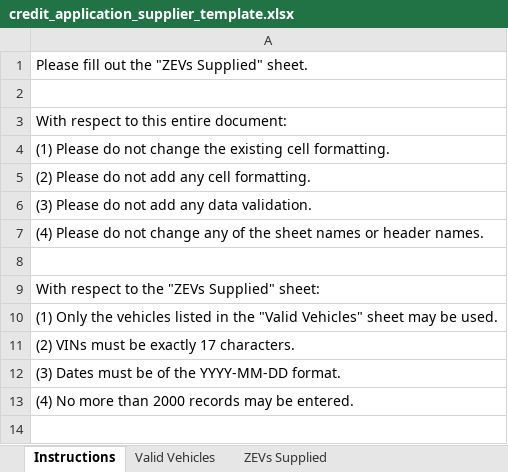
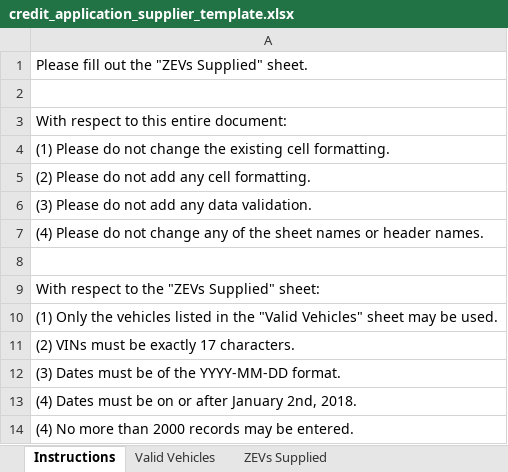
Before and after one commit to bcgov/zeva2, an Excel workbook: next/app/credit-application/lib/templates/credit_application_supplier_template.xlsx, sheet Instructions, drawn as a sheet; values as stored, in another font and other column widths than the file's, no borders; the diff names each change by its address in the sheet, - before the commit and + after, or states it on an @@ line.

Commit message:
2520 and 138 - table refinements/highlighting

```diff
--- a/next/app/credit-application/lib/templates/credit_application_supplier_template.xlsx (sheet Instructions)
+++ b/next/app/credit-application/lib/templates/credit_application_supplier_template.xlsx (sheet Instructions)
+row 13: (4) Dates must be on or after January 2nd, 2018.
```
Also changed, not shown: 7 other files.
